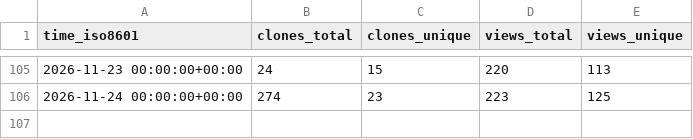
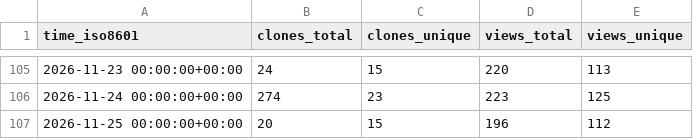
Before and after one commit to Yudaotor/lyrimuse, a CSV file: Yudaotor/lyrimuse/ghrs-data/views_clones_aggregate.csv, drawn as a sheet; only a part is shown, gaps mark what is left out.

```diff
--- a/Yudaotor/lyrimuse/ghrs-data/views_clones_aggregate.csv
+++ b/Yudaotor/lyrimuse/ghrs-data/views_clones_aggregate.csv
@@ -106 +106,2 @@ time_iso8601,clones_total,clones_unique,views_total,views_unique
 2026-11-24 00:00:00+00:00,274,23,223,125
+2026-11-25 00:00:00+00:00,20,15,196,112
```
Also changed, not shown: 1 other file.
